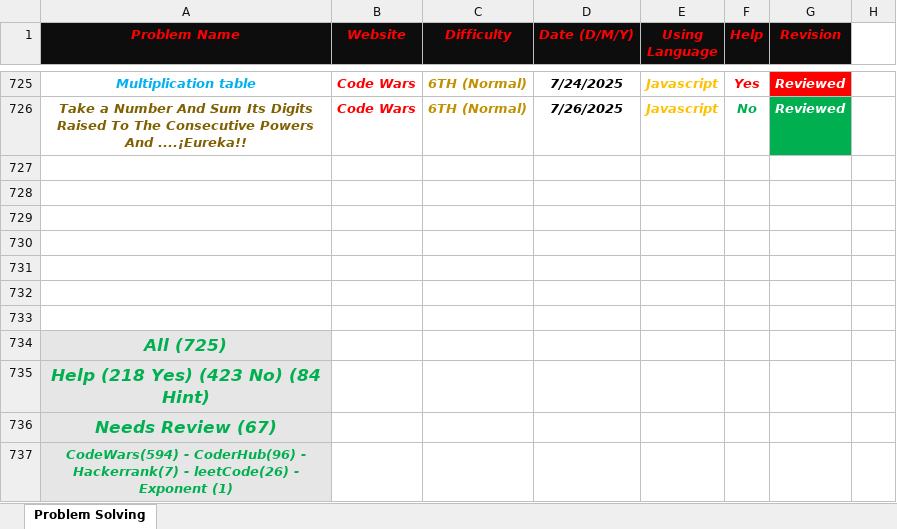
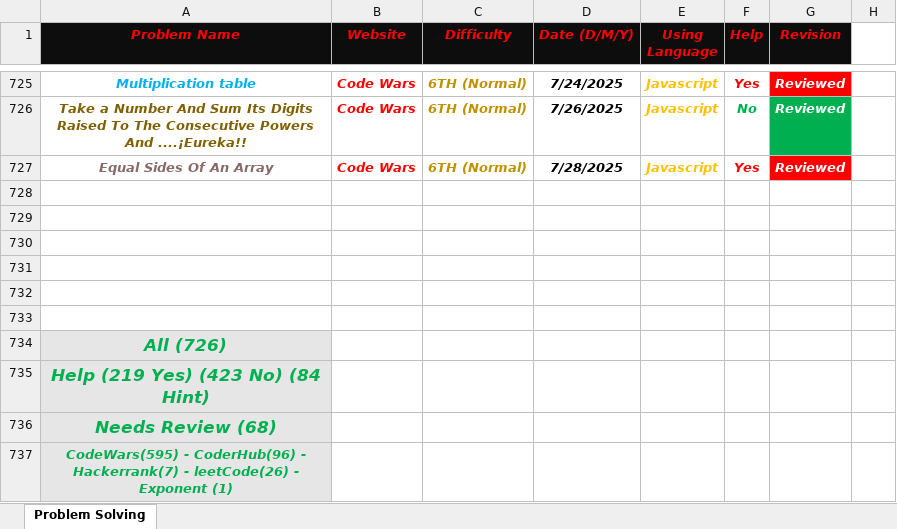
Before and after one commit to Marawan-Saqr/Problem-Solving, an Excel workbook: Problem Solving History.xlsx, sheet Problem Solving, drawn as a sheet; only a part is shown, gaps mark what is left out; values as stored, in another font and other column widths than the file's, no borders; removed rows and columns are numbered as before the commit, all else as after; the diff names each change by its address in the sheet, - before the commit and + after, or states it on an @@ line.

```diff
--- a/Problem Solving History.xlsx (sheet Problem Solving)
+++ b/Problem Solving History.xlsx (sheet Problem Solving)
+row 727: Equal Sides Of An Array | Code Wars | 6TH (Normal) | 7/28/2025 | Javascript | Yes | Reviewed
-row 733: (empty)
-A734 (Problem Name): All (725)
+A734 (Problem Name): All (726)
-A735 (Problem Name): Help (218 Yes) (423 No) (84 Hint)
+A735 (Problem Name): Help (219 Yes) (423 No) (84 Hint)
-A736 (Problem Name): Needs Review (67)
+A736 (Problem Name): Needs Review (68)
-A737 (Problem Name): CodeWars(594) - CoderHub(96)…
+A737 (Problem Name): CodeWars(595) - CoderHub(96)…
```
Also changed, not shown: 4 other files.
